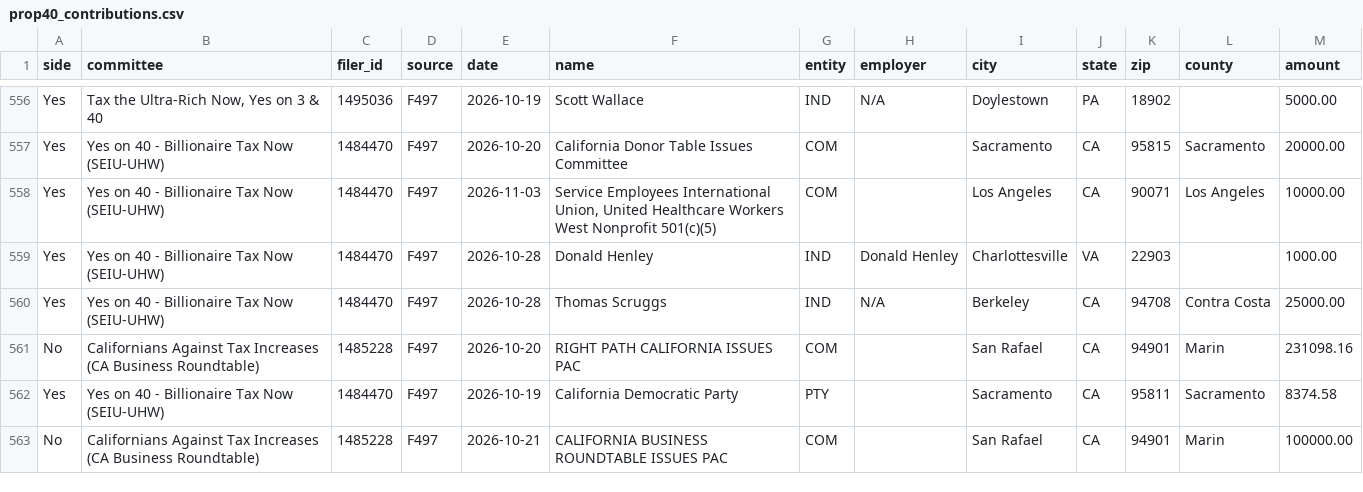
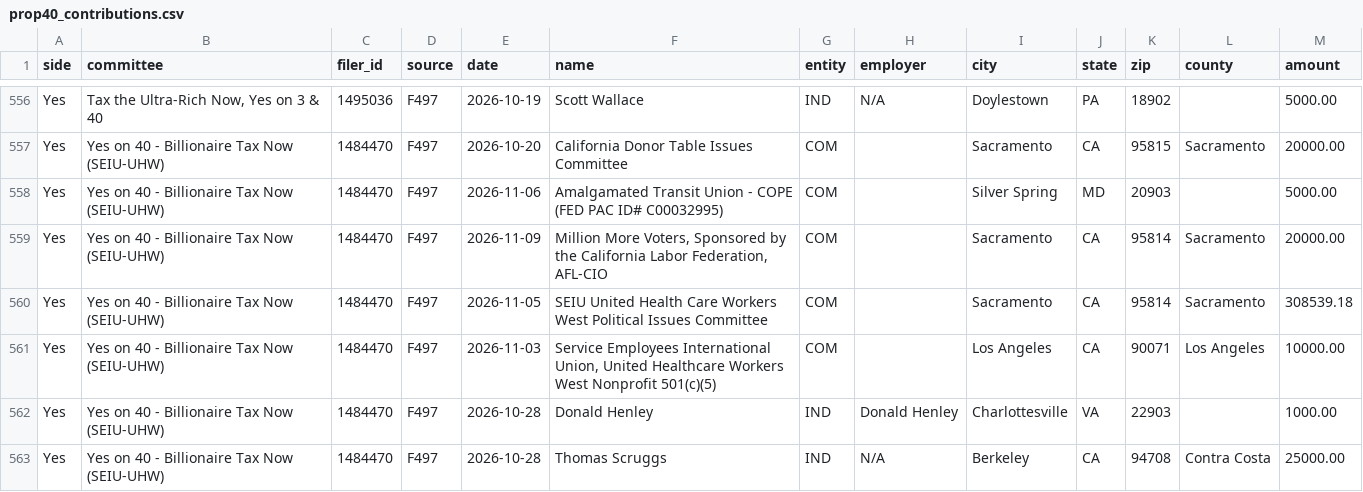
Before and after one commit to lukeharold/prop40-campaign-finance, a CSV file: output/prop40_contributions.csv, drawn as a sheet; only a part is shown, gaps mark what is left out; the shorter side is filled out with more unchanged rows.

```diff
--- a/output/prop40_contributions.csv
+++ b/output/prop40_contributions.csv
@@ -557,2 +557,5 @@ Yes,"Tax the Ultra-Rich Now, Yes on 3 & 40",1495036,F497,2026-10-19,Scott Wallac
 Yes,Yes on 40 - Billionaire Tax Now (SEIU-UHW),1484470,F497,2026-10-20,California Donor Table Issues Committee,COM,,Sacramento,CA,95815,Sacramento,20000.00
+Yes,Yes on 40 - Billionaire Tax Now (SEIU-UHW),1484470,F497,2026-11-06,Amalgamated Transit Union - COPE (FED PAC ID# C00032995),COM,,Silver Spring,MD,20903,,5000.00
+Yes,Yes on 40 - Billionaire Tax Now (SEIU-UHW),1484470,F497,2026-11-09,"Million More Voters, Sponsored by the California Labor Federation, AFL-CIO",COM,,Sacramento,CA,95814,Sacramento,20000.00
+Yes,Yes on 40 - Billionaire Tax Now (SEIU-UHW),1484470,F497,2026-11-05,SEIU United Health Care Workers West  Political Issues Committee,COM,,Sacramento,CA,95814,Sacramento,308539.18
 Yes,Yes on 40 - Billionaire Tax Now (SEIU-UHW),1484470,F497,2026-11-03,"Service Employees International Union, United Healthcare Workers West Nonprofit 501(c)(5)",COM,,Los Angeles,CA,90071,Los Angeles,10000.00
```
Also changed, not shown: output/donors_by_recipient.csv, output/donors_main.csv, 9 other files.
